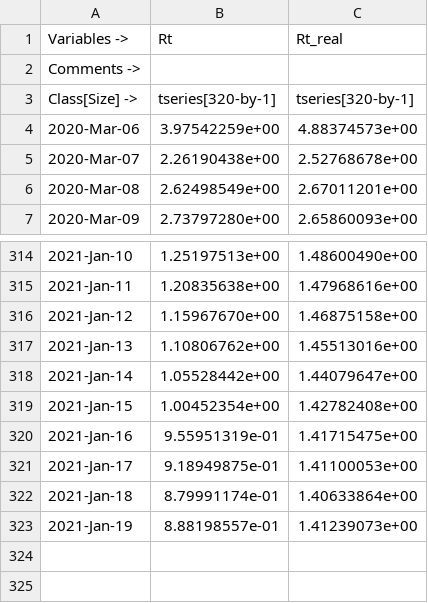
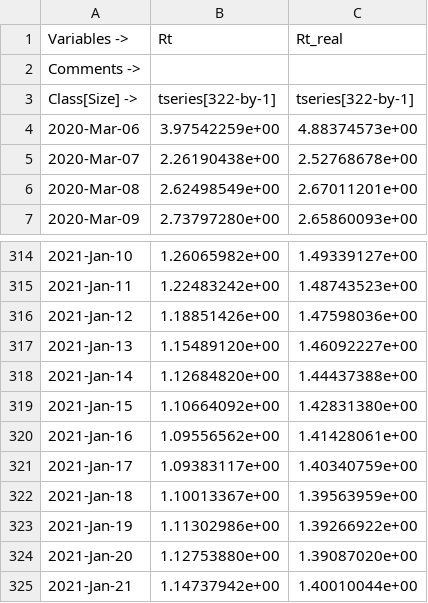
Before and after one commit to zuzancek/corona, a CSV file: SEIR_2_wave/results.csv, drawn as a sheet; only a part is shown, gaps mark what is left out; the diff covers the shown part only.

```diff
--- a/SEIR_2_wave/results.csv
+++ b/SEIR_2_wave/results.csv
@@ -2,3 +2,3 @@
 "Comments ->","",""
-"Class[Size] ->","tseries[320-by-1]","tseries[320-by-1]"
+"Class[Size] ->","tseries[322-by-1]","tseries[322-by-1]"
 "2020-Mar-06",3.97542259e+00,4.88374573e+00
@@ -314,10 +314,12 @@
-"2021-Jan-10",1.25197513e+00,1.48600490e+00
-"2021-Jan-11",1.20835638e+00,1.47968616e+00
-"2021-Jan-12",1.15967670e+00,1.46875158e+00
-"2021-Jan-13",1.10806762e+00,1.45513016e+00
-"2021-Jan-14",1.05528442e+00,1.44079647e+00
-"2021-Jan-15",1.00452354e+00,1.42782408e+00
-"2021-Jan-16",9.55951319e-01,1.41715475e+00
-"2021-Jan-17",9.18949875e-01,1.41100053e+00
-"2021-Jan-18",8.79991174e-01,1.40633864e+00
-"2021-Jan-19",8.88198557e-01,1.41239073e+00
+"2021-Jan-10",1.26065982e+00,1.49339127e+00
+"2021-Jan-11",1.22483242e+00,1.48743523e+00
+"2021-Jan-12",1.18851426e+00,1.47598036e+00
+"2021-Jan-13",1.15489120e+00,1.46092227e+00
+"2021-Jan-14",1.12684820e+00,1.44437388e+00
+"2021-Jan-15",1.10664092e+00,1.42831380e+00
+"2021-Jan-16",1.09556562e+00,1.41428061e+00
+"2021-Jan-17",1.09383117e+00,1.40340759e+00
+"2021-Jan-18",1.10013367e+00,1.39563959e+00
+"2021-Jan-19",1.11302986e+00,1.39266922e+00
+"2021-Jan-20",1.12753880e+00,1.39087020e+00
+"2021-Jan-21",1.14737942e+00,1.40010044e+00
```
Also changed, not shown: 31 edited cells elsewhere in this file, 6 other files.
